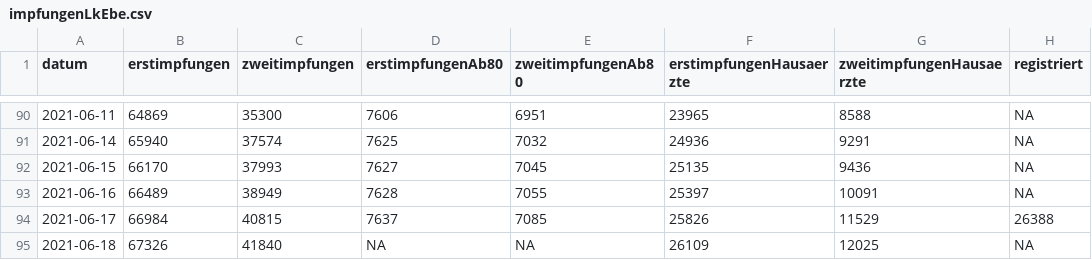
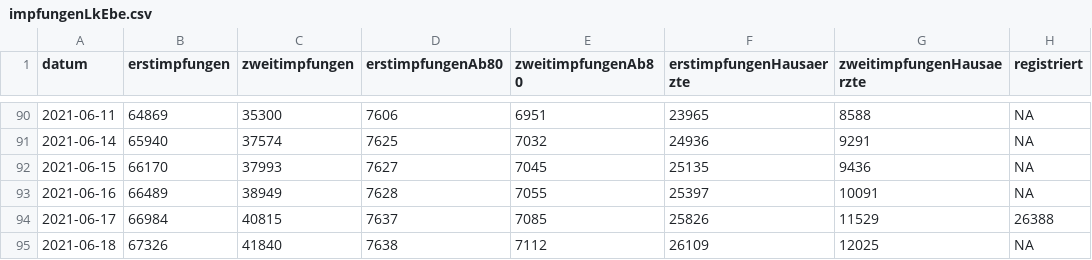
Before and after one commit to fxedel/vaterstetten-in-zahlen, a CSV file: data/lra-ebe-corona/impfungenLkEbe.csv, drawn as a sheet; only a part is shown, gaps mark what is left out.

Commit message:
2021-06-17 corona update

```diff
--- a/data/lra-ebe-corona/impfungenLkEbe.csv
+++ b/data/lra-ebe-corona/impfungenLkEbe.csv
@@ -94,2 +94,2 @@ datum,erstimpfungen,zweitimpfungen,erstimpfungenAb80,zweitimpfungenAb80,erstimpf
 2021-06-17,66984,40815,7637,7085,25826,11529,26388
-2021-06-18,67326,41840,NA,NA,26109,12025,NA
+2021-06-18,67326,41840,7638,7112,26109,12025,NA
```
